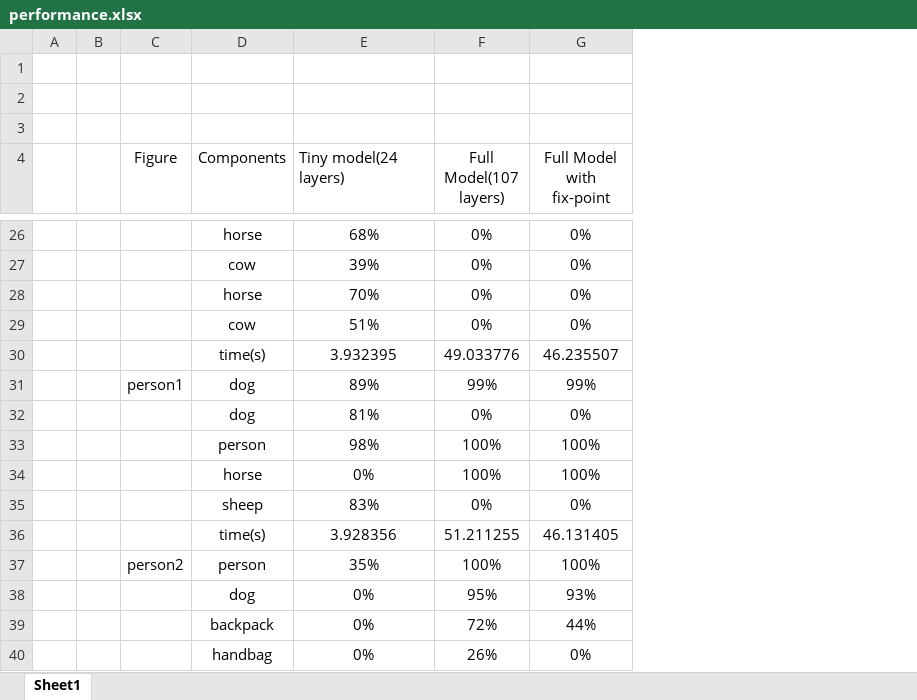
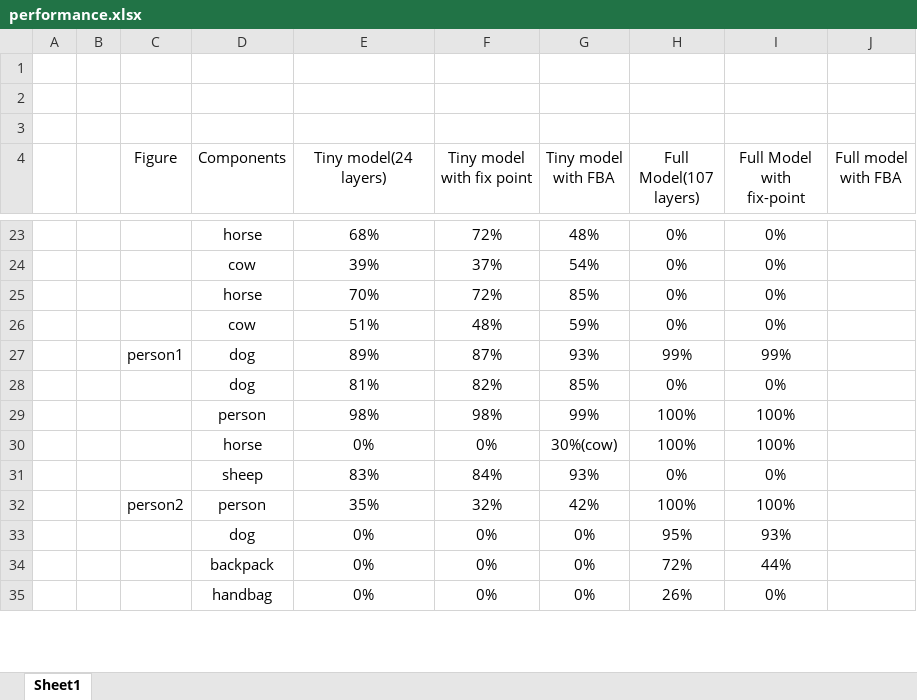
Before and after one commit to XuezhiTeng/Approxiamte_Computing_CNN, an Excel workbook: performance.xlsx, sheet Sheet1, drawn as a sheet; only a part is shown, gaps mark what is left out; values as stored, in another font and other column widths than the file's, no borders; removed rows and columns are numbered as before the commit, all else as after; the diff covers the shown part only; the diff names each change by its address in the sheet, - before the commit and + after, or states it on an @@ line.

```diff
--- a/performance.xlsx (sheet Sheet1)
+++ b/performance.xlsx (sheet Sheet1)
+column F (Tiny model with fix point), rows 23-35: 72% | 37% | 72% | 48% | 87% | 82% | 98% | 0% | 84% | 32% | 0% | 0% | 0%
+column G (Tiny model with FBA), rows 23-35: 48% | 54% | 85% | 59% | 93% | 85% | 99% | 30%(cow) | 93% | 42% | 0% | 0% | 0%
+column J (Full model with FBA), empty
-E4 alignment: left
+E4 alignment: center
-row 30:  |  |  | time(s) | 3.932395 | 49.033776 | 46.235507
-row 36:  |  |  | time(s) | 3.928356 | 51.211255 | 46.131405
```
Also changed, not shown: 2 added rows, 7 removed rows, 1 edited cell and merged cells elsewhere in this sheet, 33 other files.
